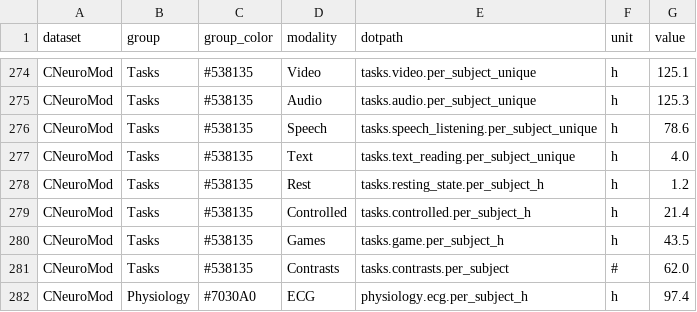
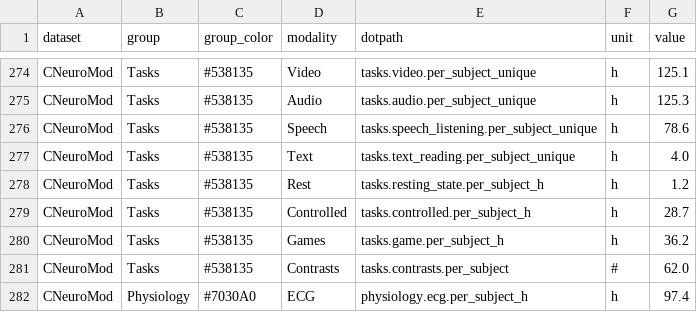
Before and after one commit to courtois-neuromod/cneuromod.all.comparison, a CSV file: output_data/datasets_tidy_per_subject.csv, drawn as a sheet; only a part is shown, gaps mark what is left out.

```diff
--- a/output_data/datasets_tidy_per_subject.csv
+++ b/output_data/datasets_tidy_per_subject.csv
@@ -278,4 +278,4 @@ CNeuroMod,Tasks,#538135,Text,tasks.text_reading.per_subject_unique,h,4.0
 CNeuroMod,Tasks,#538135,Rest,tasks.resting_state.per_subject_h,h,1.2
-CNeuroMod,Tasks,#538135,Controlled,tasks.controlled.per_subject_h,h,21.4
-CNeuroMod,Tasks,#538135,Games,tasks.game.per_subject_h,h,43.5
+CNeuroMod,Tasks,#538135,Controlled,tasks.controlled.per_subject_h,h,28.7
+CNeuroMod,Tasks,#538135,Games,tasks.game.per_subject_h,h,36.2
 CNeuroMod,Tasks,#538135,Contrasts,tasks.contrasts.per_subject,#,62.0
```
Also changed, not shown: output_data/cneuromod_tidy_per_subject.csv, output_data/cneuromod_tidy_total.csv, 13 other files.
